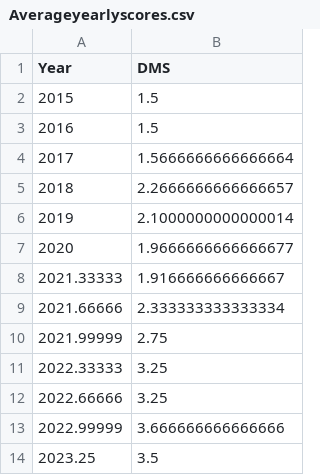
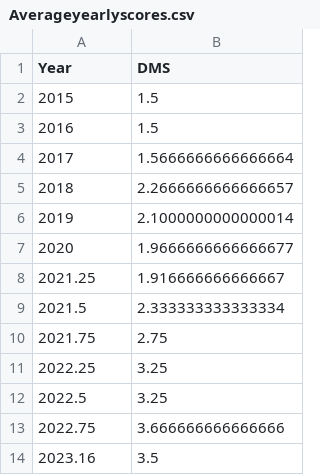
Before and after one commit to RaphaelJDDS/Temp-Data, a CSV file: Averageyearlyscores.csv, drawn as a sheet.

Commit message:
Update Averageyearlyscores.csv

```diff
--- a/Averageyearlyscores.csv
+++ b/Averageyearlyscores.csv
@@ -7,8 +7,8 @@ Year,DMS
 2020, 1.9666666666666677
-2021.33333, 1.916666666666667
-2021.66666, 2.333333333333334
-2021.99999, 2.75
-2022.33333, 3.25
-2022.66666, 3.25
-2022.99999,3.666666666666666
-2023.25, 3.5
+2021.25, 1.916666666666667
+2021.5, 2.333333333333334
+2021.75, 2.75
+2022.25, 3.25
+2022.5, 3.25
+2022.75,3.666666666666666
+2023.16, 3.5
```
